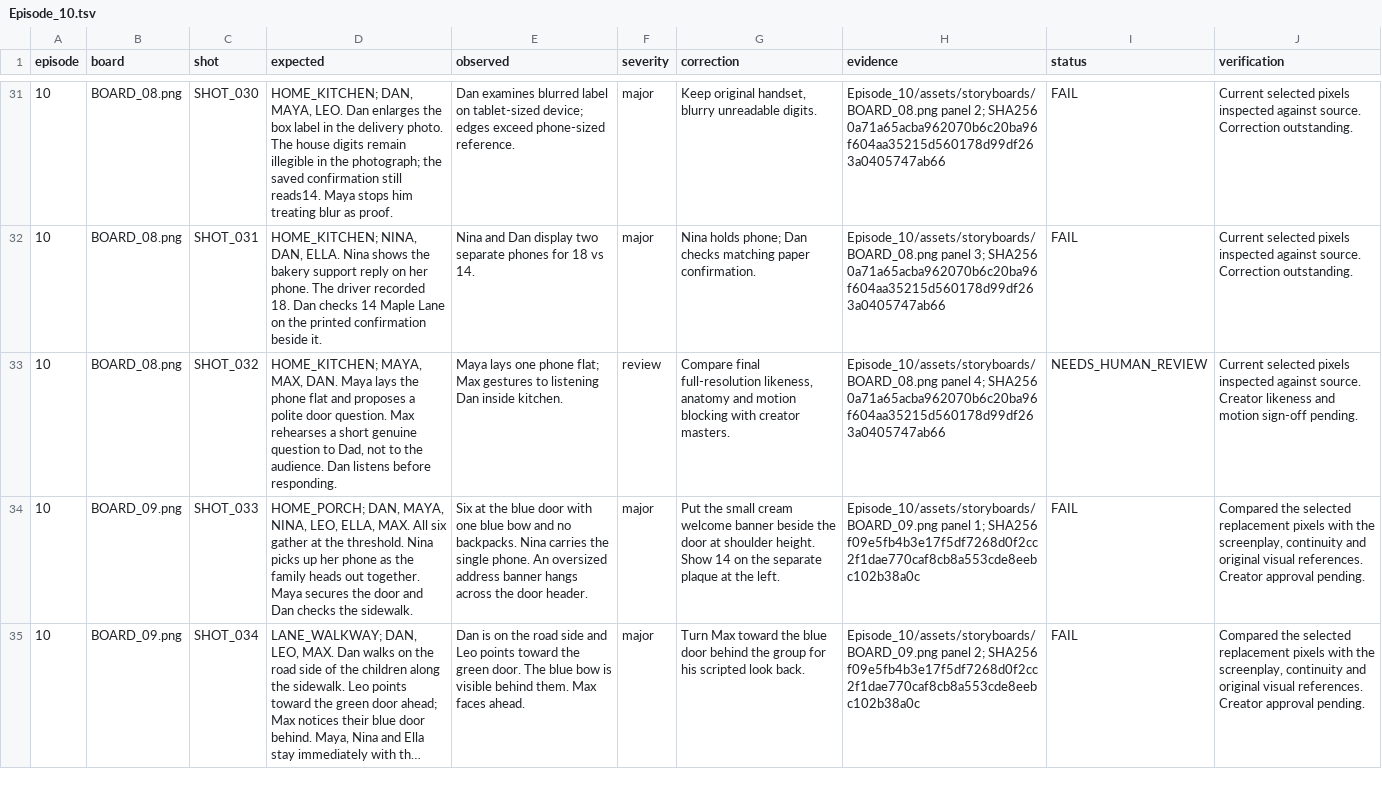
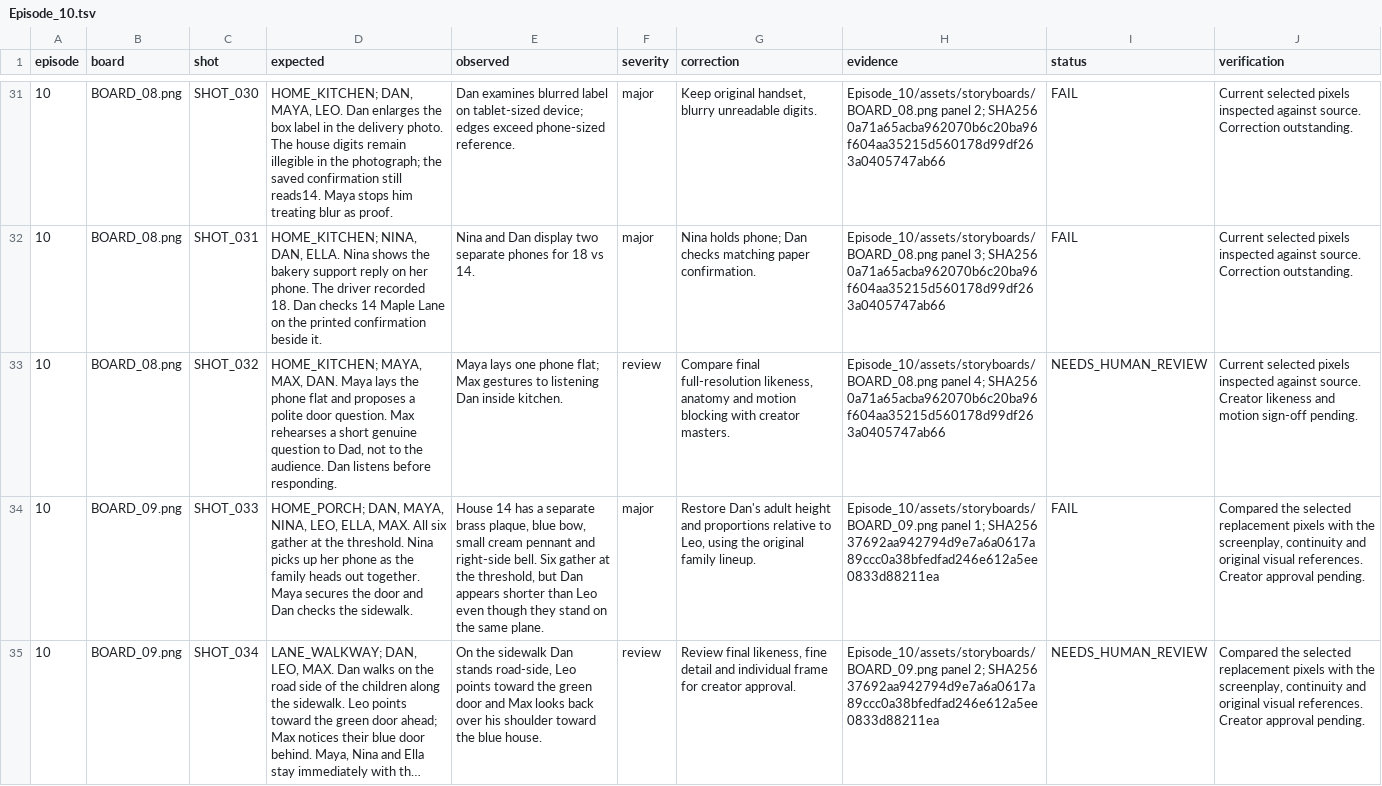
Before and after one commit to anneshabiswaas22-collab/ai-story-building, a TSV file: docs/qa/Episode_10.tsv, drawn as a sheet; only a part is shown, gaps mark what is left out; long unchanged cells end in …; the diff covers the shown part only; the diff names each change by its address in the sheet, - before the commit and + after, or states it on an @@ line.

```diff
--- a/docs/qa/Episode_10.tsv
+++ b/docs/qa/Episode_10.tsv
-E34 (observed): Six at the blue door with one blue bow and no backpacks. Nina carries the single phone. An oversized address banner hangs across the door header.
+E34 (observed): House 14 has a separate brass plaque, blue bow, small cream pennant and right-side bell. Six gather at the threshold, but Dan appears shorter than Leo even though they stand on the same plane.
-G34 (correction): Put the small cream welcome banner beside the door at shoulder height. Show 14 on the separate plaque at the left.
+G34 (correction): Restore Dan's adult height and proportions relative to Leo, using the original family lineup.
-H34 (evidence): …1; SHA256 f09e5fb4b3e17f5df7268d0f2cc2f1dae770caf8cb8a553cde8eebc102b38a0c
+H34 (evidence): …1; SHA256 37692aa942794d9e7a6a0617a89ccc0a38bfedfad246e612a5ee0833d88211ea
-E35 (observed): Dan is on the road side and Leo points toward the green door. The blue bow is visible behind them. Max faces ahead.
+E35 (observed): On the sidewalk Dan stands road-side, Leo points toward the green door and Max looks back over his shoulder toward the blue house.
-F35 (severity): major
+F35 (severity): review
-G35 (correction): Turn Max toward the blue door behind the group for his scripted look back.
+G35 (correction): Review final likeness, fine detail and individual frame for creator approval.
-H35 (evidence): …2; SHA256 f09e5fb4b3e17f5df7268d0f2cc2f1dae770caf8cb8a553cde8eebc102b38a0c
+H35 (evidence): …2; SHA256 37692aa942794d9e7a6a0617a89ccc0a38bfedfad246e612a5ee0833d88211ea
-I35 (status): FAIL
+I35 (status): NEEDS_HUMAN_REVIEW
```
Also changed, not shown: 7 edited cells elsewhere in this file, 4 other files.
